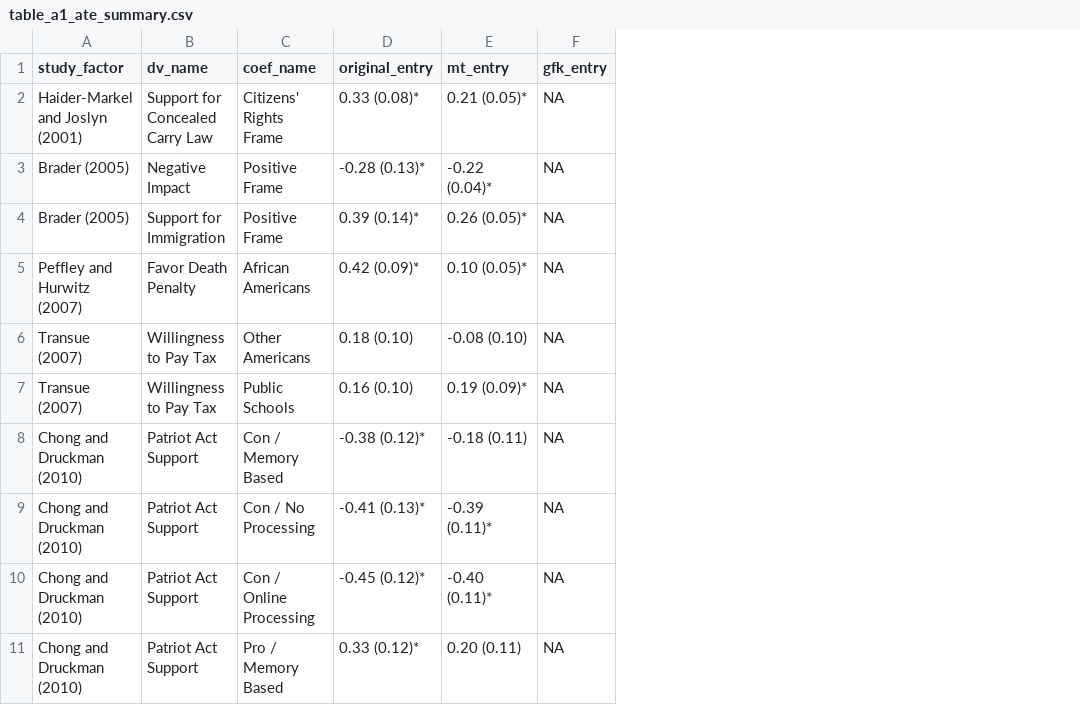
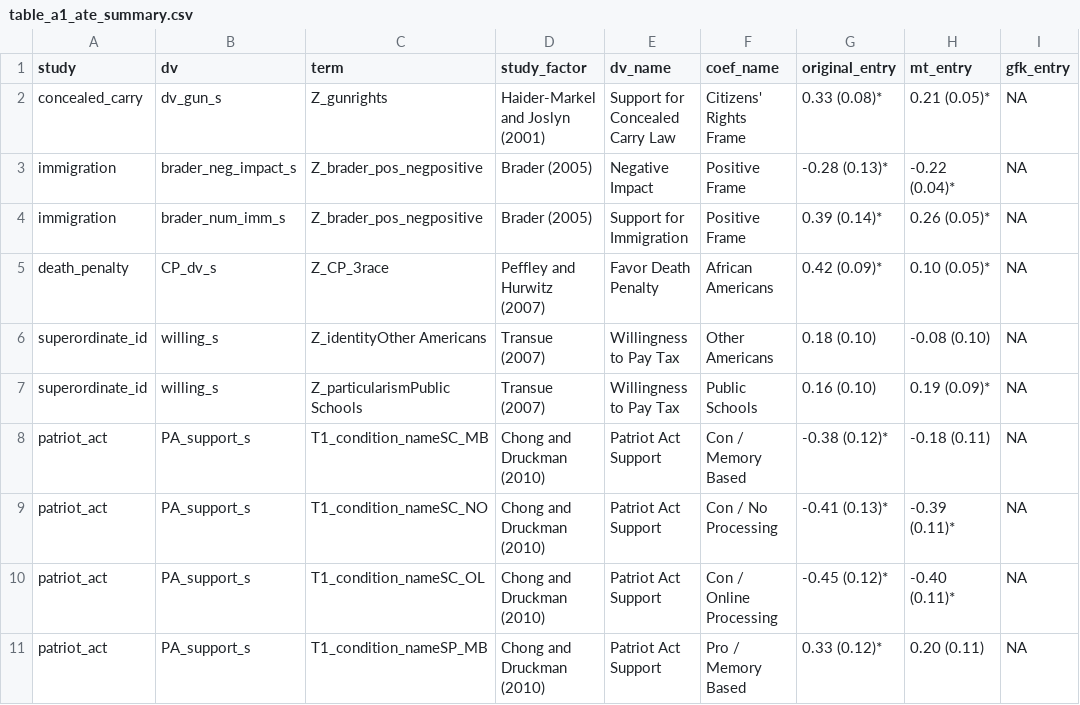
Before and after one commit to active-maintenance-aec/coppock_2019a, a CSV file: maintained/output/table_a1_ate_summary.csv, drawn as a sheet; only a part is shown; the diff names each change by its address in the sheet, - before the commit and + after, or states it on an @@ line.

```diff
--- a/maintained/output/table_a1_ate_summary.csv
+++ b/maintained/output/table_a1_ate_summary.csv
+column A (study), rows 2-11: concealed_carry | immigration | immigration | death_penalty | superordinate_id | superordinate_id | patriot_act | patriot_act | patriot_act | patriot_act
+column B (dv), rows 2-11: dv_gun_s | brader_neg_impact_s | brader_num_imm_s | CP_dv_s | willing_s | willing_s | PA_support_s | PA_support_s | PA_support_s | PA_support_s
+column C (term), rows 2-11: Z_gunrights | Z_brader_pos_negpositive | Z_brader_pos_negpositive | Z_CP_3race | Z_identityOther Americans | Z_particularismPublic Schools | T1_condition_nameSC_MB | T1_condition_nameSC_NO | T1_condition_nameSC_OL | T1_condition_nameSP_MB
```
Also changed, not shown: 1 other file.
